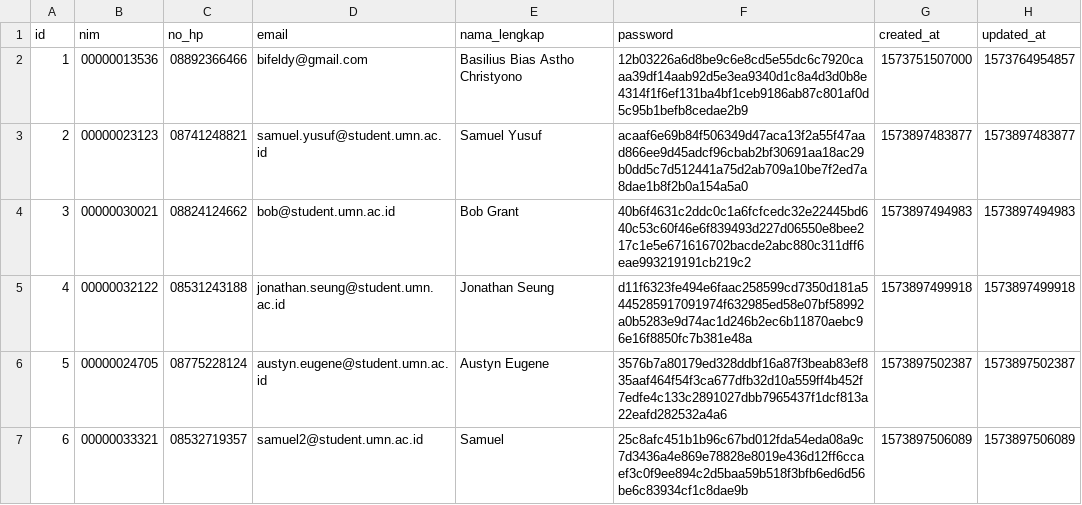
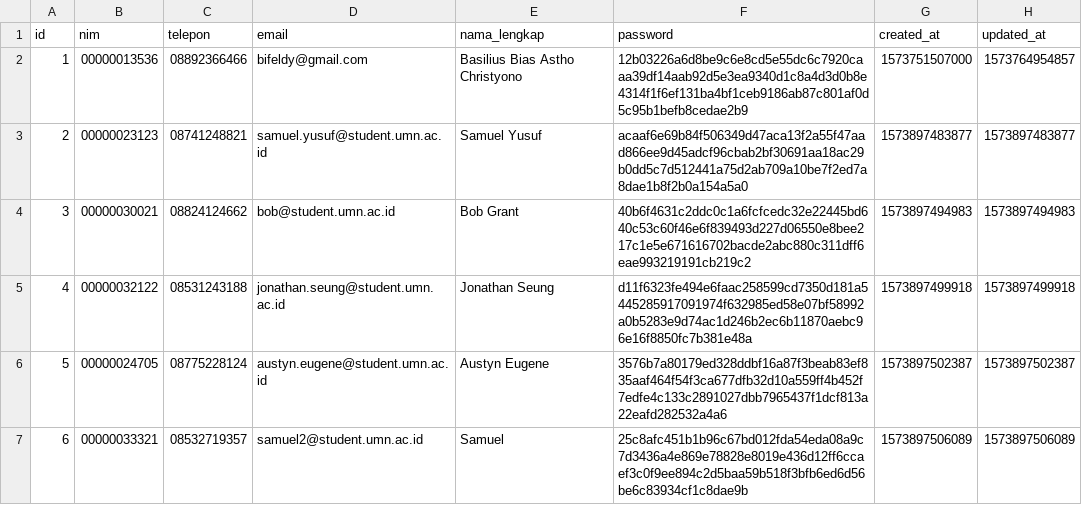
Before and after one commit to bifeldy/umn-pti2019, a CSV file: data/users.csv, drawn as a sheet; only a part is shown.

```diff
--- a/data/users.csv
+++ b/data/users.csv
@@ -1,2 +1,2 @@
-id,nim,no_hp,email,nama_lengkap,password,created_at,updated_at
+id,nim,telepon,email,nama_lengkap,password,created_at,updated_at
 1,00000013536,08892366466,bifeldy@gmail.com,Basilius Bias Astho Christyono,12b03226a6d8be9c6e8cd5e55dc6c7920caaa39df14aab92d5e3ea9340d1c8a4d3d0b8e4314f1f6ef131ba4bf1ceb9186ab87c801af0d5c95b1befb8cedae2b9,1573751507000,1573764954857
```
Also changed, not shown: 1 other file.
